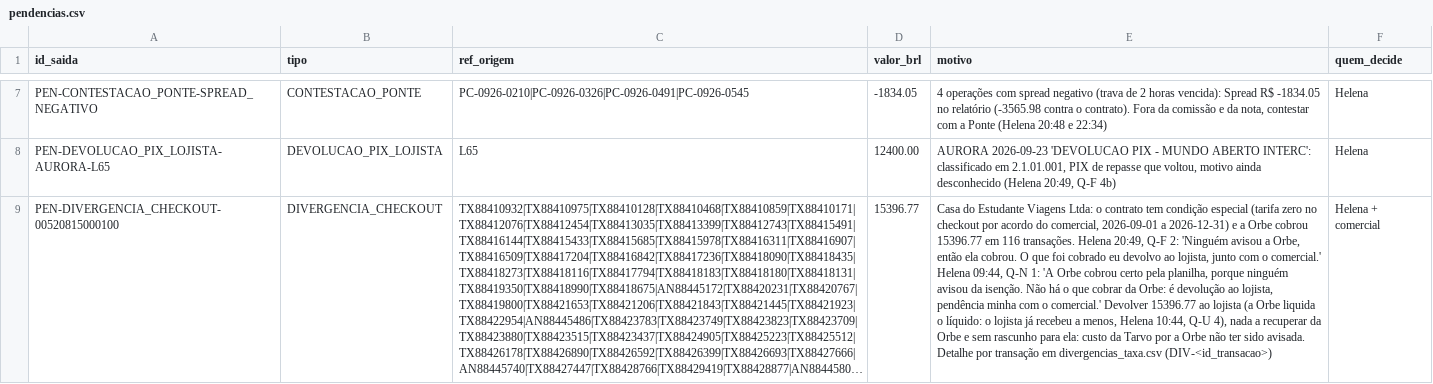
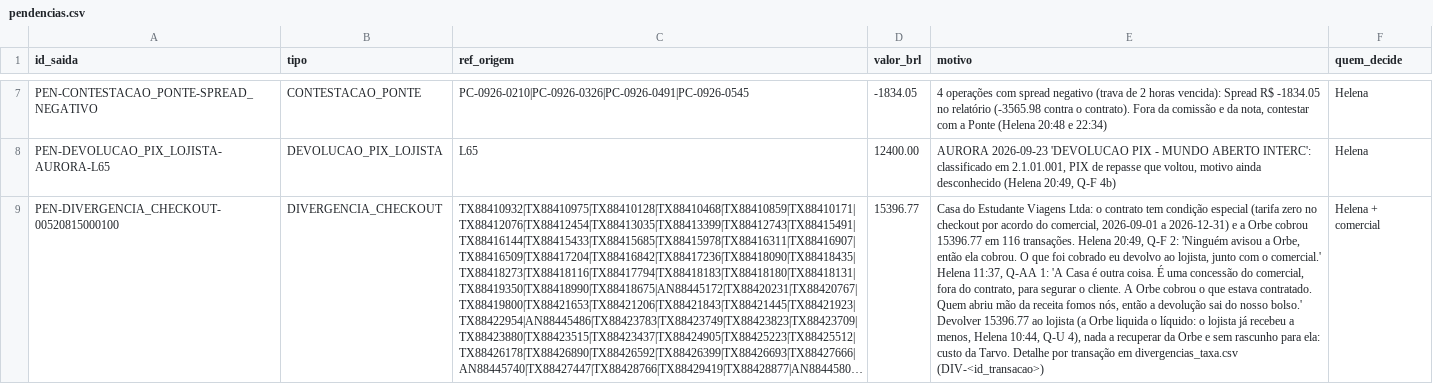
Before and after one commit to LandLandeiro/lucca-fechamento-mensal, a CSV file: saida/pendencias.csv, drawn as a sheet; only a part is shown, gaps mark what is left out; long unchanged cells end in …; the diff covers the shown part only; the diff names each change by its address in the sheet, - before the commit and + after, or states it on an @@ line.

```diff
--- a/saida/pendencias.csv
+++ b/saida/pendencias.csv
-E9 (motivo): …comercial.' Helena 09:44, Q-N 1: 'A Orbe cobrou certo pela planilha, porque ninguém avisou da isenção. Não há o que cobrar da Orbe: é devolução ao lojista, pendência minha com o comercial.' Devolver 15396.77 ao lojista (a Orbe liquida o líquido: o lojista já recebeu a menos, Helena 10:44, Q-U 4), nada a recuperar da Orbe e sem rascunho para ela: custo da Tarvo por a Orbe não ter sido avisada. Detalhe por…
+E9 (motivo): …comercial.' Helena 11:37, Q-AA 1: 'A Casa é outra coisa. É uma concessão do comercial, fora do contrato, para segurar o cliente. A Orbe cobrou o que estava contratado. Quem abriu mão da receita fomos nós, então a devolução sai do nosso bolso.' Devolver 15396.77 ao lojista (a Orbe liquida o líquido: o lojista já recebeu a menos, Helena 10:44, Q-U 4), nada a recuperar da Orbe e sem rascunho para ela: custo da Tarvo. Detalhe por…
```
Also changed, not shown: 2 edited cells elsewhere in this file, saida/divergencias_taxa.csv, 10 other files.
